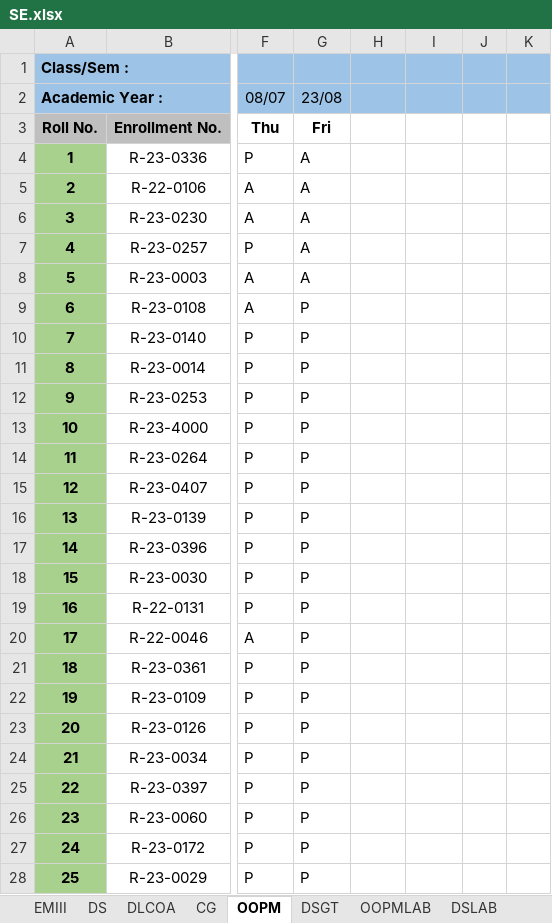
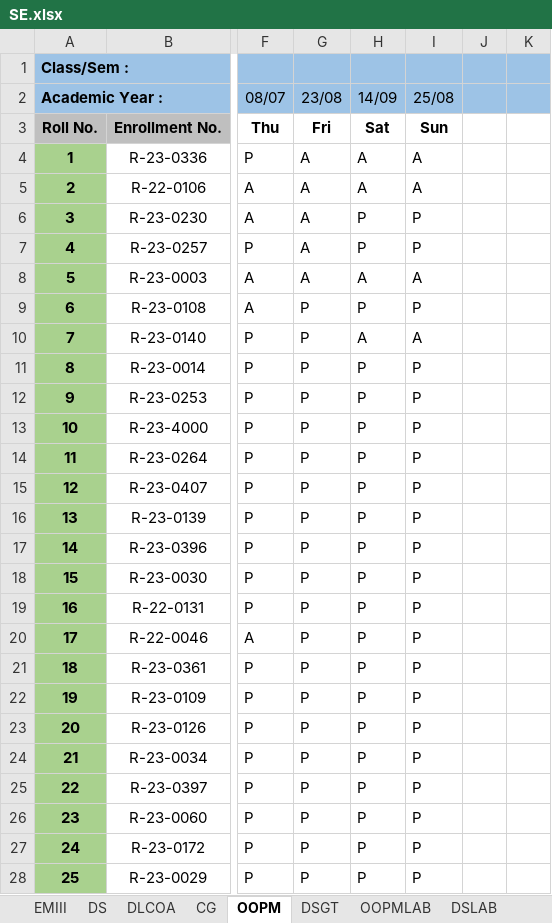
Before and after one commit to samiyak14/flask_study, an Excel workbook: workbooks/SE.xlsx, sheet OOPM, drawn as a sheet; only a part is shown, gaps mark what is left out; values as stored, in another font and other column widths than the file's, no borders; conditional formats not drawn; the diff covers the shown part only; the diff names each change by its address in the sheet, - before the commit and + after, or states it on an @@ line.

```diff
--- a/workbooks/SE.xlsx (sheet OOPM)
+++ b/workbooks/SE.xlsx (sheet OOPM)
-H2: (empty)
+H2: 14/09
-I2: (empty)
+I2: 25/08
-H3 (14/09): (empty)
+H3 (14/09): Sat
-I3 (25/08): (empty)
+I3 (25/08): Sun
-H4:H5 (14/09): (empty)
+H4:H5 (14/09): A
-I4:I5 (25/08): (empty)
+I4:I5 (25/08): A
-H6:H7 (14/09): (empty)
+H6:H7 (14/09): P
-I6:I7 (25/08): (empty)
+I6:I7 (25/08): P
-H8 (14/09): (empty)
+H8 (14/09): A
-I8 (25/08): (empty)
+I8 (25/08): A
-H9 (14/09): (empty)
+H9 (14/09): P
-I9 (25/08): (empty)
+I9 (25/08): P
-H10 (14/09): (empty)
+H10 (14/09): A
-I10 (25/08): (empty)
+I10 (25/08): A
-H11:H28 (14/09): (empty)
+H11:H28 (14/09): P
-I11:I28 (25/08): (empty)
+I11:I28 (25/08): P
```
Also changed, not shown: 114 edited cells elsewhere in this sheet, sheet Sheet8, sheet EMIII, 7 other files.
